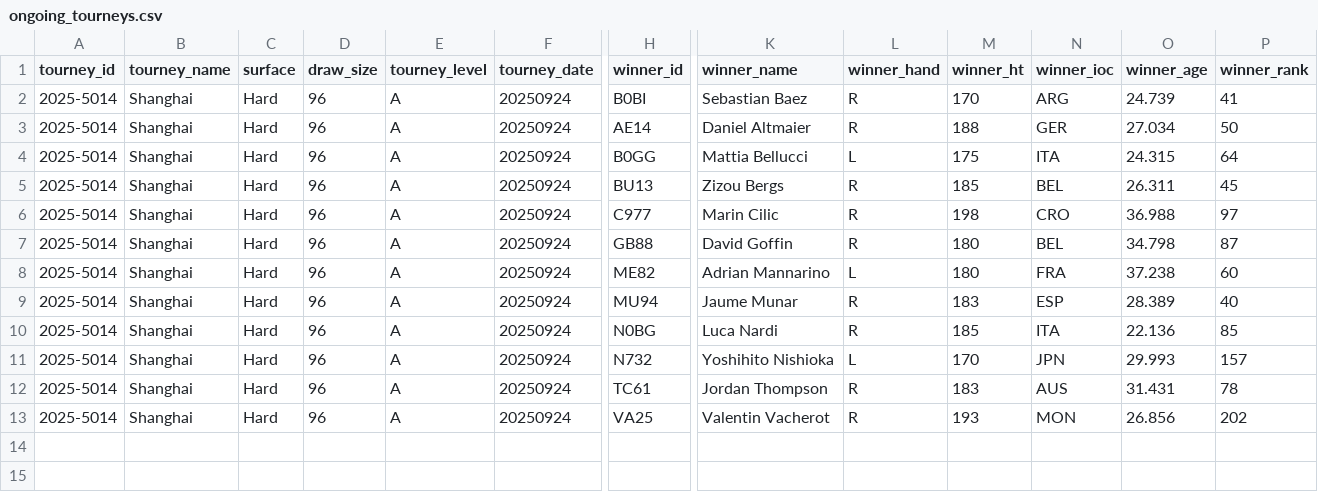
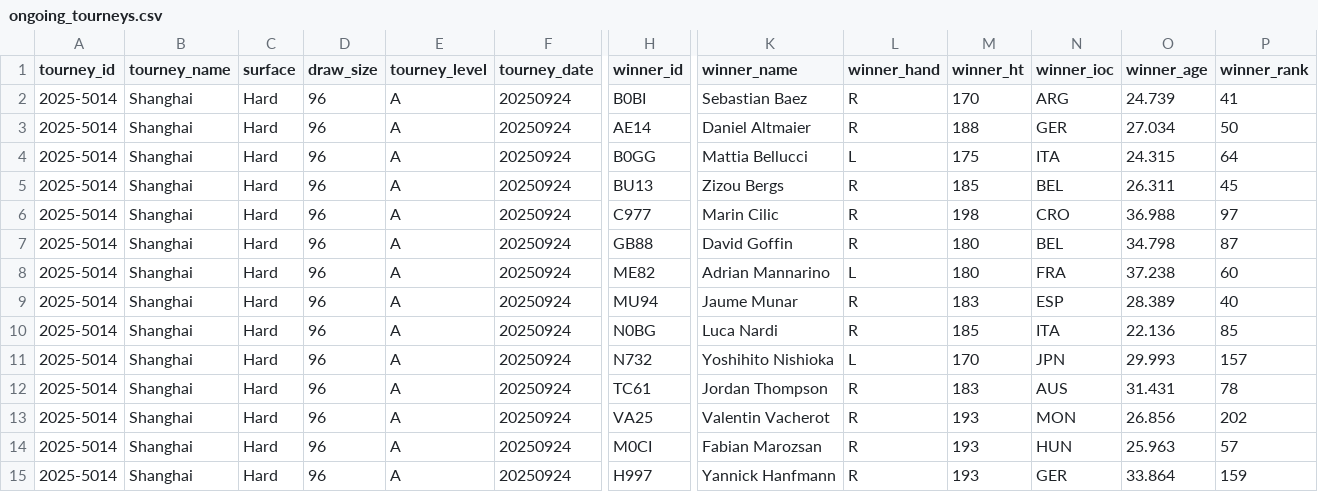
Before and after one commit to Tennismylife/TML-Database, a CSV file: ongoing_tourneys.csv, drawn as a sheet; only a part is shown, gaps mark what is left out; rows hold the shown columns only; the diff names each change by its address in the sheet, - before the commit and + after, or states it on an @@ line.

Commit message:
Update ongoing_tourneys.csv

```diff
--- a/ongoing_tourneys.csv
+++ b/ongoing_tourneys.csv
+row 14: 2025-5014 | Shanghai | Hard | 96 | A | 20250924 | M0CI | Fabian Marozsan | R | 193 | HUN | 25.963 | 57
+row 15: 2025-5014 | Shanghai | Hard | 96 | A | 20250924 | H997 | Yannick Hanfmann | R | 193 | GER | 33.864 | 159
```
